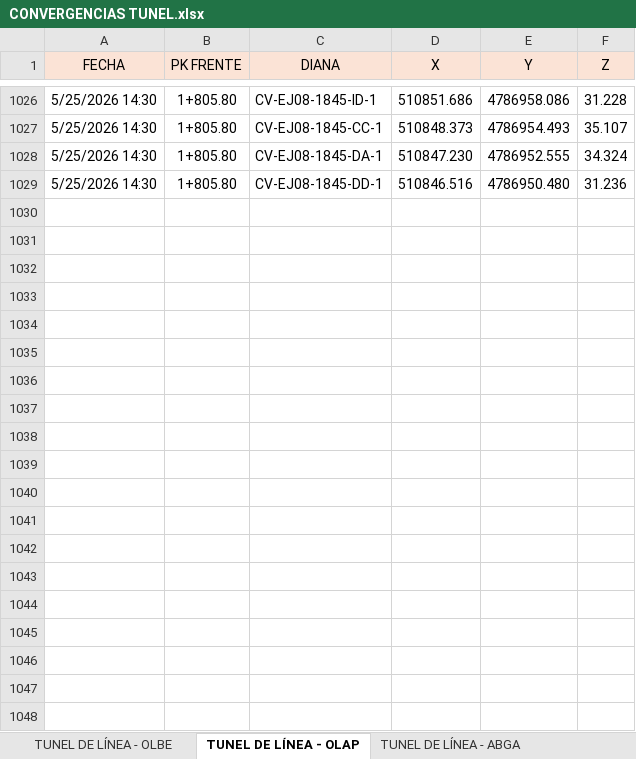
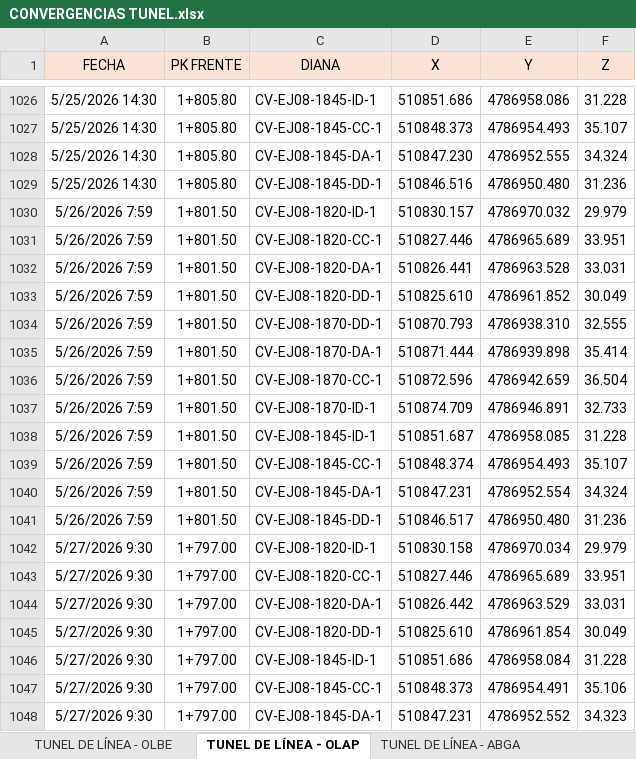
Before and after one commit to l5ag/Hitos, an Excel workbook: datos/CONVERGENCIAS TUNEL.xlsx, sheet TUNEL DE LÍNEA - OLAP, drawn as a sheet; only a part is shown, gaps mark what is left out; values as stored, in another font and other column widths than the file's, no borders; the diff covers the shown part only; the diff names each change by its address in the sheet, - before the commit and + after, or states it on an @@ line.

```diff
--- a/datos/CONVERGENCIAS TUNEL.xlsx (sheet TUNEL DE LÍNEA - OLAP)
+++ b/datos/CONVERGENCIAS TUNEL.xlsx (sheet TUNEL DE LÍNEA - OLAP)
+row 1030: 5/26/2026 7:59 | 1+801.50 | CV-EJ08-1820-ID-1 | 510830.157 | 4786970.032 | 29.979
+row 1031: 5/26/2026 7:59 | 1+801.50 | CV-EJ08-1820-CC-1 | 510827.446 | 4786965.689 | 33.951
+row 1032: 5/26/2026 7:59 | 1+801.50 | CV-EJ08-1820-DA-1 | 510826.441 | 4786963.528 | 33.031
+row 1033: 5/26/2026 7:59 | 1+801.50 | CV-EJ08-1820-DD-1 | 510825.610 | 4786961.852 | 30.049
+row 1034: 5/26/2026 7:59 | 1+801.50 | CV-EJ08-1870-DD-1 | 510870.793 | 4786938.310 | 32.555
+row 1035: 5/26/2026 7:59 | 1+801.50 | CV-EJ08-1870-DA-1 | 510871.444 | 4786939.898 | 35.414
+row 1036: 5/26/2026 7:59 | 1+801.50 | CV-EJ08-1870-CC-1 | 510872.596 | 4786942.659 | 36.504
+row 1037: 5/26/2026 7:59 | 1+801.50 | CV-EJ08-1870-ID-1 | 510874.709 | 4786946.891 | 32.733
+row 1038: 5/26/2026 7:59 | 1+801.50 | CV-EJ08-1845-ID-1 | 510851.687 | 4786958.085 | 31.228
+row 1039: 5/26/2026 7:59 | 1+801.50 | CV-EJ08-1845-CC-1 | 510848.374 | 4786954.493 | 35.107
+row 1040: 5/26/2026 7:59 | 1+801.50 | CV-EJ08-1845-DA-1 | 510847.231 | 4786952.554 | 34.324
+row 1041: 5/26/2026 7:59 | 1+801.50 | CV-EJ08-1845-DD-1 | 510846.517 | 4786950.480 | 31.236
+row 1042: 5/27/2026 9:30 | 1+797.00 | CV-EJ08-1820-ID-1 | 510830.158 | 4786970.034 | 29.979
+row 1043: 5/27/2026 9:30 | 1+797.00 | CV-EJ08-1820-CC-1 | 510827.446 | 4786965.689 | 33.951
+row 1044: 5/27/2026 9:30 | 1+797.00 | CV-EJ08-1820-DA-1 | 510826.442 | 4786963.529 | 33.031
+row 1045: 5/27/2026 9:30 | 1+797.00 | CV-EJ08-1820-DD-1 | 510825.610 | 4786961.854 | 30.049
+row 1046: 5/27/2026 9:30 | 1+797.00 | CV-EJ08-1845-ID-1 | 510851.686 | 4786958.084 | 31.228
+row 1047: 5/27/2026 9:30 | 1+797.00 | CV-EJ08-1845-CC-1 | 510848.373 | 4786954.491 | 35.106
+row 1048: 5/27/2026 9:30 | 1+797.00 | CV-EJ08-1845-DA-1 | 510847.231 | 4786952.552 | 34.323
```
Also changed, not shown: 90 added rows elsewhere in this sheet, sheet EJE21, sheet EJE19, sheet TUNEL DE LÍNEA - OLBE, sheet TUNEL DE LÍNEA - ABGA, sheet EJE07, sheet TUNEL DE LÍNEA - ABHO, 1 more sheet, other sheet tabs.
